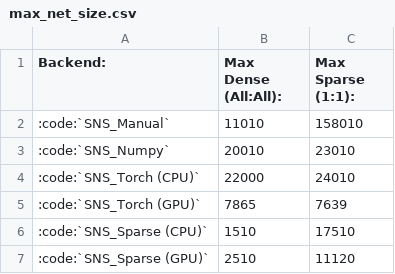
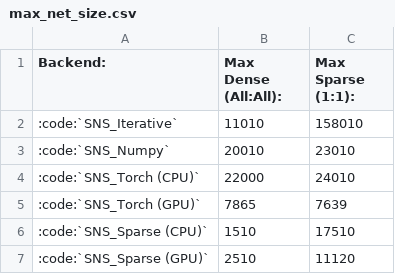
Before and after one commit to williamnourse/SNS-Toolbox, a CSV file: docs/max_net_size.csv, drawn as a sheet.

Commit message:
Changed page on backends

```diff
--- a/docs/max_net_size.csv
+++ b/docs/max_net_size.csv
@@ -1,3 +1,3 @@
 Backend:,Max Dense (All:All):,Max Sparse (1:1):
-:code:`SNS_Manual`,11010,158010
+:code:`SNS_Iterative`,11010,158010
 :code:`SNS_Numpy`,20010,23010
```
Also changed, not shown: 5 other files.
